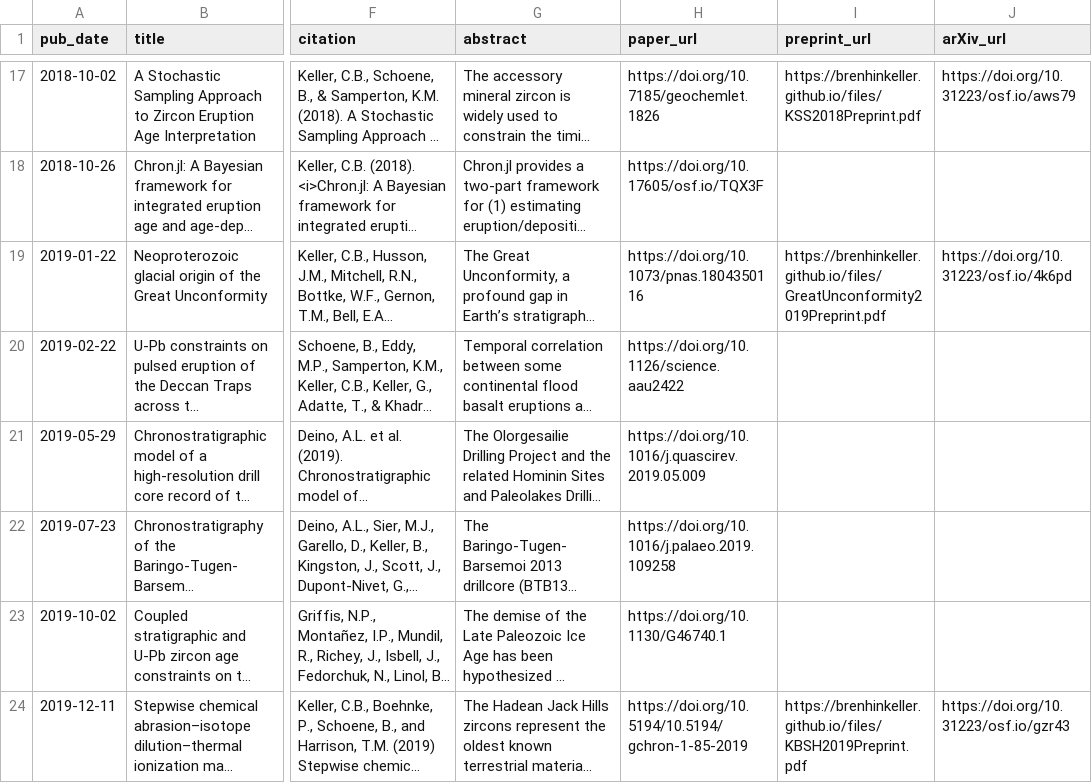
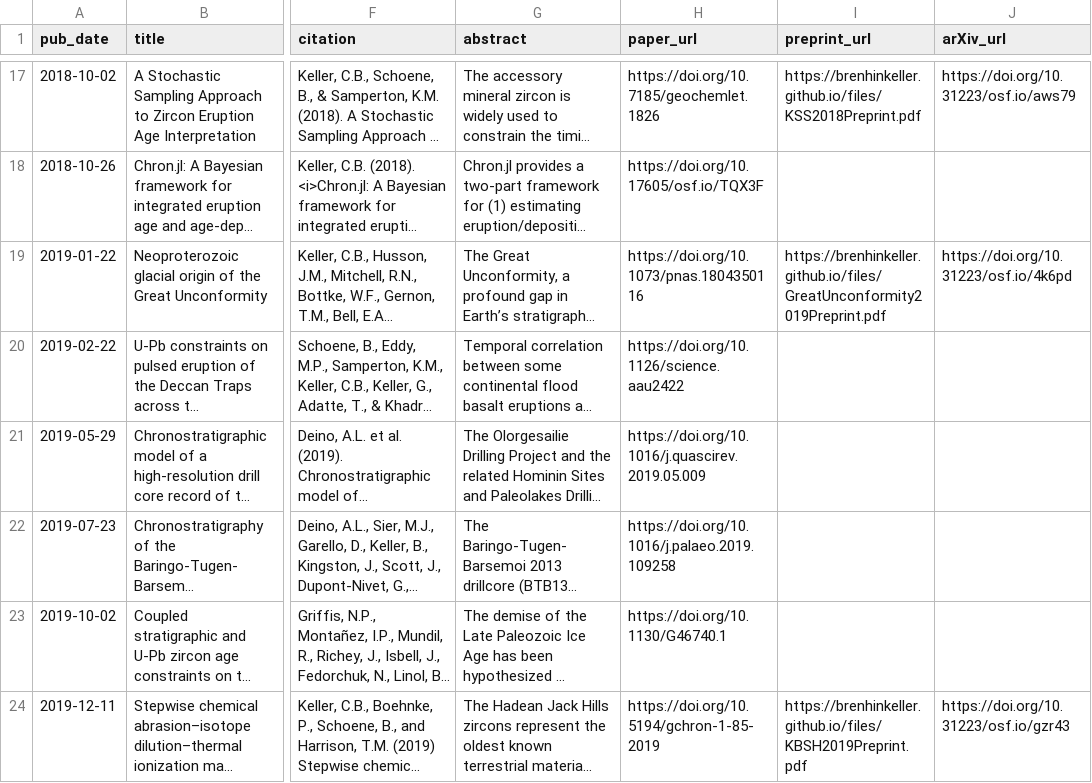
Before and after one commit to nhuvan/nhuvan.github.io, a TSV file: markdown_generator/publications.tsv, drawn as a sheet; only a part is shown, gaps mark what is left out; long unchanged cells end in …; the diff names each change by its address in the sheet, - before the commit and + after, or states it on an @@ line.

Commit message:
Fix gchron doi

```diff
--- a/markdown_generator/publications.tsv
+++ b/markdown_generator/publications.tsv
-H24 (paper_url): https://doi.org/10.5194/10.5194/gchron-1-85-2019
+H24 (paper_url): https://doi.org/10.5194/gchron-1-85-2019
```
Also changed, not shown: 1 other file.
